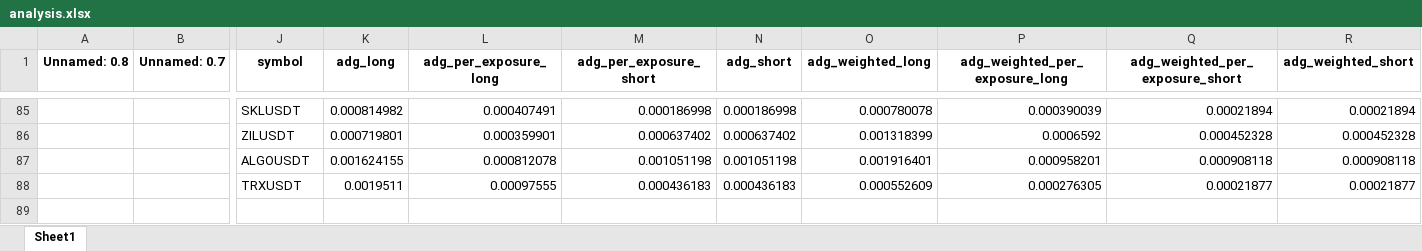
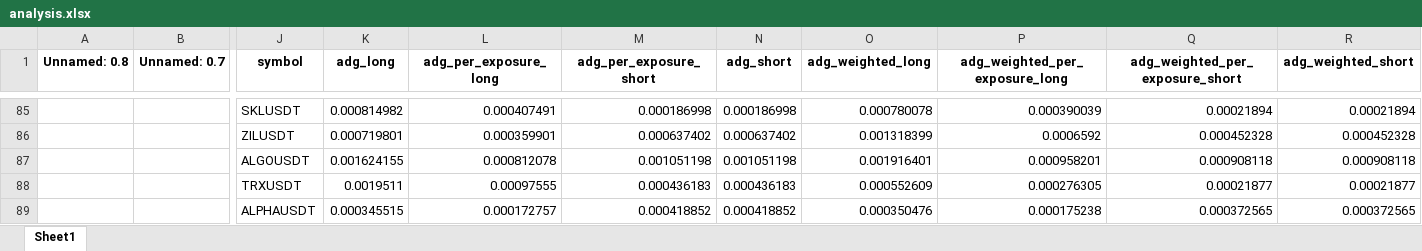
Before and after one commit to protoad56/passivbot_configs, an Excel workbook: optimized/logs/analysis.xlsx, sheet Sheet1, drawn as a sheet; only a part is shown, gaps mark what is left out; values as stored, in another font and other column widths than the file's, no borders; rows hold the shown columns only; the diff names each change by its address in the sheet, - before the commit and + after, or states it on an @@ line.

```diff
--- a/optimized/logs/analysis.xlsx (sheet Sheet1)
+++ b/optimized/logs/analysis.xlsx (sheet Sheet1)
+row 89:  |  | ALPHAUSDT | 0.000345515 | 0.000172757 | 0.000418852 | 0.000418852 | 0.000350476 | 0.000175238 | 0.000372565 | 0.000372565
```
Also changed, not shown: 3 other files.
